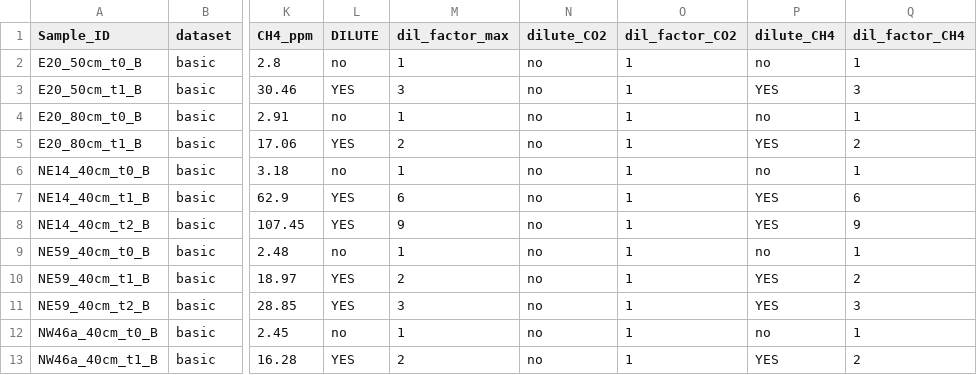
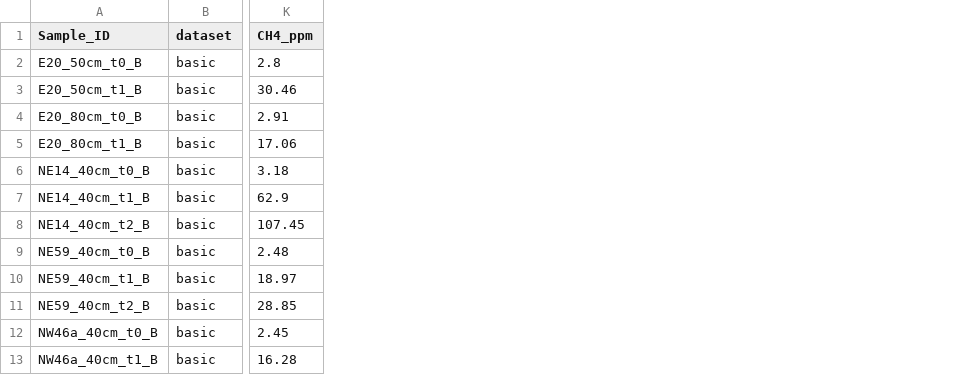
Before and after one commit to jgewirtzman/mach4-trees, a CSV file: results/sample_inventory_isotopes.csv, drawn as a sheet; only a part is shown, gaps mark what is left out; the diff names each change by its address in the sheet, - before the commit and + after, or states it on an @@ line.

```diff
--- a/results/sample_inventory_isotopes.csv
+++ b/results/sample_inventory_isotopes.csv
-column L (DILUTE), rows 2-13: no | YES | no | YES | no | YES | YES | no | YES | YES | no | YES
-column M (dil_factor_max), rows 2-13: 1 | 3 | 1 | 2 | 1 | 6 | 9 | 1 | 2 | 3 | 1 | 2
-column N (dilute_CO2), rows 2-13: all no
-column O (dil_factor_CO2), rows 2-13: all 1
-column P (dilute_CH4), rows 2-13: no | YES | no | YES | no | YES | YES | no | YES | YES | no | YES
-column Q (dil_factor_CH4), rows 2-13: 1 | 3 | 1 | 2 | 1 | 6 | 9 | 1 | 2 | 3 | 1 | 2
```
Also changed, not shown: 1 other file.
